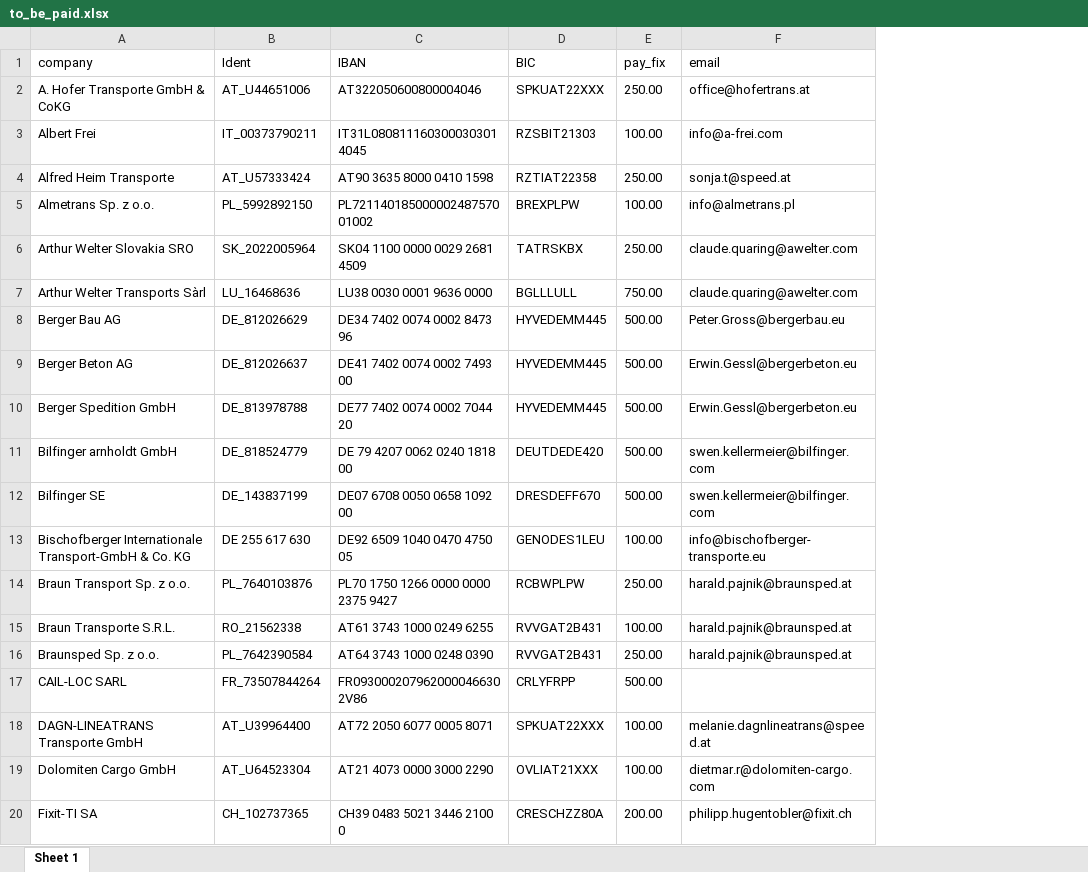
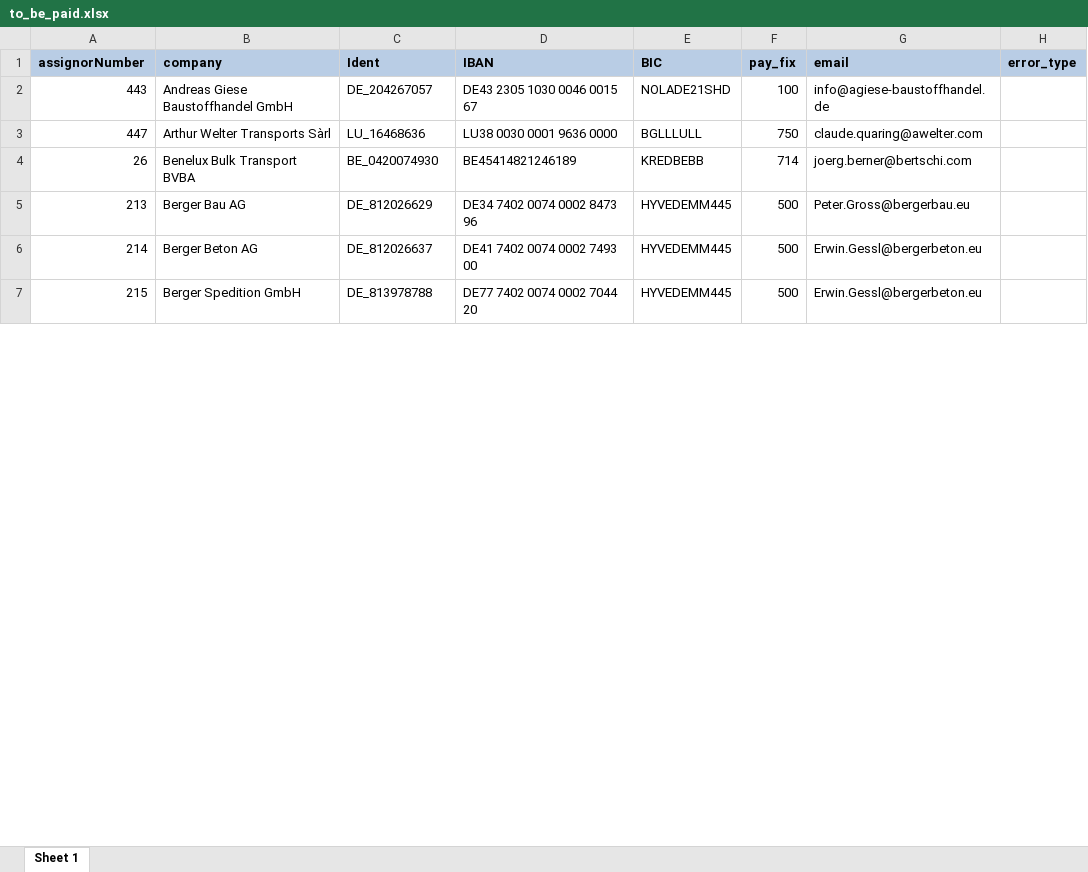
Before and after one commit to juancho618/html_to_pdf, an Excel workbook: to_be_paid.xlsx, sheet Sheet 1, drawn as a sheet; only a part is shown; values as stored, in another font and other column widths than the file's, no borders; removed rows and columns are numbered as before the commit, all else as after; the diff covers the shown part only; the diff names each change by its address in the sheet, - before the commit and + after, or states it on an @@ line.

```diff
--- a/to_be_paid.xlsx (sheet Sheet 1)
+++ b/to_be_paid.xlsx (sheet Sheet 1)
+column A (assignorNumber), row 3: 447; rows 5-7: 213 | 214 | 215
+column H (error_type), empty
@@ B1:G1 fill: none → #B9CDE5, bold: off → on @@
-row 2: A. Hofer Transporte GmbH & CoKG | AT_U44651006 | AT322050600800004046 | SPKUAT22XXX | 250.00 | office@hofertrans.at
-row 3: Albert Frei | IT_00373790211 | IT31L0808111603000303014045 | RZSBIT21303 | 100.00 | info@a-frei.com
-row 4: Alfred Heim Transporte | AT_U57333424 | AT90 3635 8000 0410 1598 | RZTIAT22358 | 250.00 | sonja.t@speed.at
-row 5: Almetrans Sp. z o.o. | PL_5992892150 | PL72114018500000248757001002 | BREXPLPW | 100.00 | info@almetrans.pl
-row 6: Arthur Welter Slovakia SRO | SK_2022005964 | SK04 1100 0000 0029 2681 4509 | TATRSKBX | 250.00 | claude.quaring@awelter.com
+row 2: 443 | Andreas Giese Baustoffhandel GmbH | DE_204267057 | DE43 2305 1030 0046 0015 67 | NOLADE21SHD | 100 | info@agiese-baustoffhandel.de
-F3 (pay_fix): 750.00
+F3 (pay_fix): 750
+row 4: 26 | Benelux Bulk Transport BVBA | BE_0420074930 | BE45414821246189 | KREDBEBB | 714 | joerg.berner@bertschi.com
-F5:F7 (pay_fix): 500.00
+F5:F7 (pay_fix): 500
-row 11: Bilfinger arnholdt GmbH | DE_818524779 | DE 79 4207 0062 0240 1818 00 | DEUTDEDE420 | 500.00 | swen.kellermeier@bilfinger.com
-row 12: Bilfinger SE | DE_143837199 | DE07 6708 0050 0658 1092 00 | DRESDEFF670 | 500.00 | swen.kellermeier@bilfinger.com
-row 13: Bischofberger Internationale Transport-GmbH & Co. KG | DE 255 617 630 | DE92 6509 1040 0470 4750 05 | GENODES1LEU | 100.00 | info@bischofberger-transporte.eu
-row 14: Braun Transport Sp. z o.o. | PL_7640103876 | PL70 1750 1266 0000 0000 2375 9427 | RCBWPLPW | 250.00 | harald.pajnik@braunsped.at
-row 15: Braun Transporte S.R.L. | RO_21562338 | AT61 3743 1000 0249 6255 | RVVGAT2B431 | 100.00 | harald.pajnik@braunsped.at
-row 16: Braunsped Sp. z o.o. | PL_7642390584 | AT64 3743 1000 0248 0390 | RVVGAT2B431 | 250.00 | harald.pajnik@braunsped.at
-row 17: CAIL-LOC SARL | FR_73507844264 | FR0930002079620000466302V86 | CRLYFRPP | 500.00
-row 18: DAGN-LINEATRANS Transporte GmbH | AT_U39964400 | AT72 2050 6077 0005 8071 | SPKUAT22XXX | 100.00 | melanie.dagnlineatrans@speed.at
-row 19: Dolomiten Cargo GmbH | AT_U64523304 | AT21 4073 0000 3000 2290 | OVLIAT21XXX | 100.00 | dietmar.r@dolomiten-cargo.com
-row 20: Fixit-TI SA | CH_102737365 | CH39 0483 5021 3446 2100 0 | CRESCHZZ80A | 200.00 | philipp.hugentobler@fixit.ch
```
Also changed, not shown: 22 added rows, 56 removed rows and 2 edited cells elsewhere in this sheet, 9 other files.
